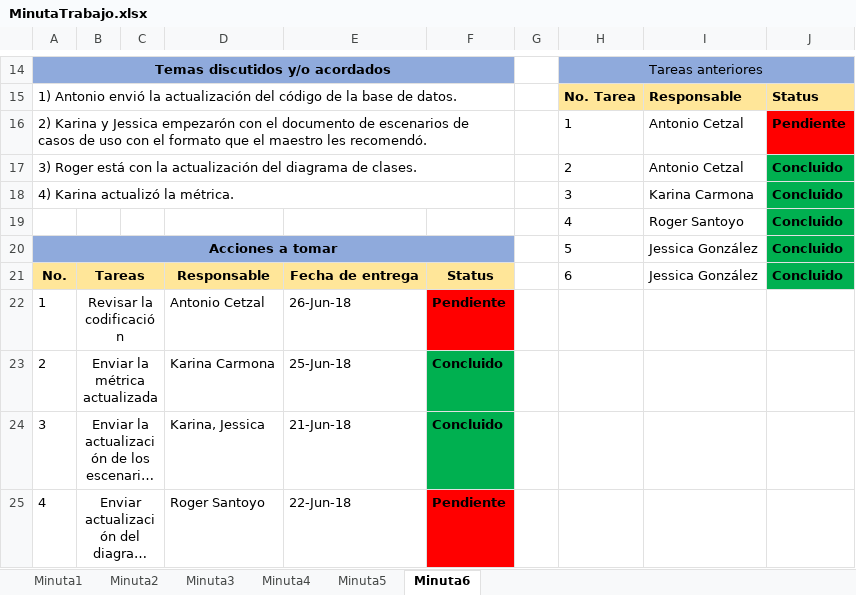
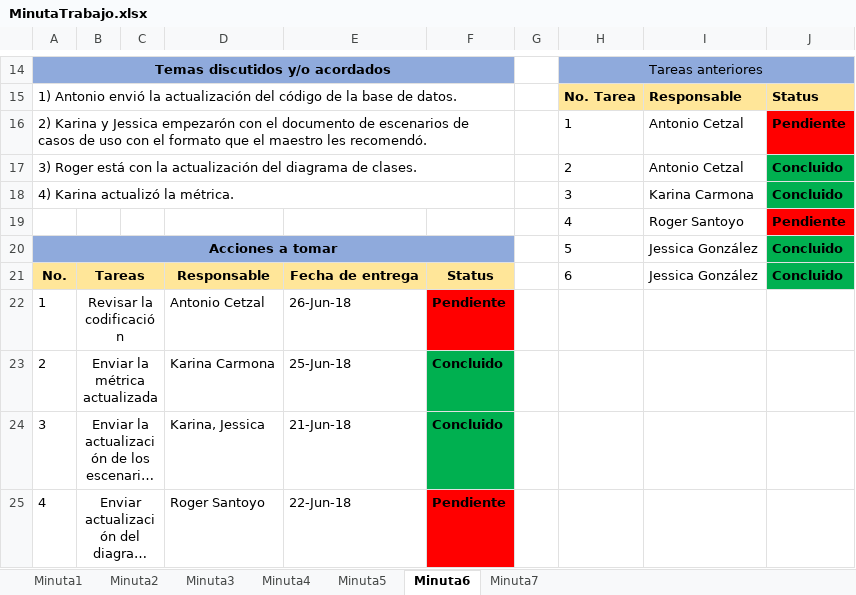
Before and after one commit to JessicaSarai98/CapaciExpress, an Excel workbook: Documentacion/MinutaTrabajo.xlsx, sheet Minuta6, drawn as a sheet; only a part is shown, gaps mark what is left out; long unchanged cells end in …; values as stored, in another font and other column widths than the file's, no borders; charts and pictures not drawn; the diff names each change by its address in the sheet, - before the commit and + after, or states it on an @@ line.

```diff
--- a/Documentacion/MinutaTrabajo.xlsx (sheet Minuta6)
+++ b/Documentacion/MinutaTrabajo.xlsx (sheet Minuta6)
+sheet tab: Minuta7
-J19: Concluido
+J19: Pendiente
-J19 fill: #00B050
+J19 fill: #FF0000
```
Also changed, not shown: charts or pictures, 3 other files.
